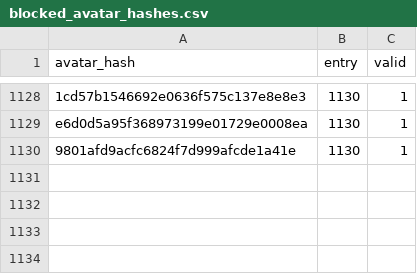
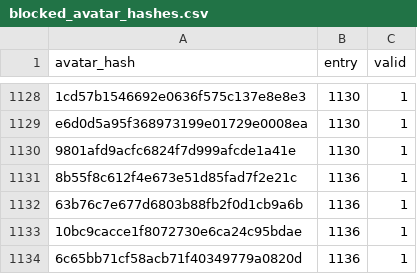
Before and after one commit to LorittaBot/FloppaPowerData, a CSV file: blocked_avatar_hashes.csv, drawn as a sheet; only a part is shown, gaps mark what is left out; the diff names each change by its address in the sheet, - before the commit and + after, or states it on an @@ line.

```diff
--- a/blocked_avatar_hashes.csv
+++ b/blocked_avatar_hashes.csv
+row 1131: 8b55f8c612f4e673e51d85fad7f2e21c | 1136 | 1
+row 1132: 63b76c7e677d6803b88fb2f0d1cb9a6b | 1136 | 1
+row 1133: 10bc9cacce1f8072730e6ca24c95bdae | 1136 | 1
+row 1134: 6c65bb71cf58acb71f40349779a0820d | 1136 | 1
```
Also changed, not shown: multi_entries_metadata.csv, users_approvals.csv, 1 other file.
